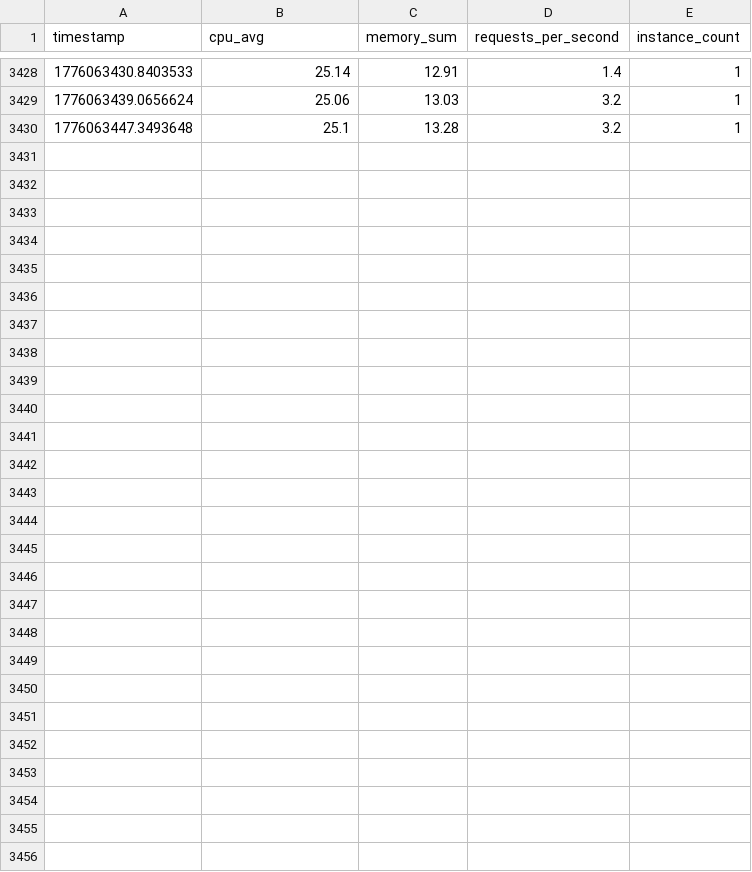
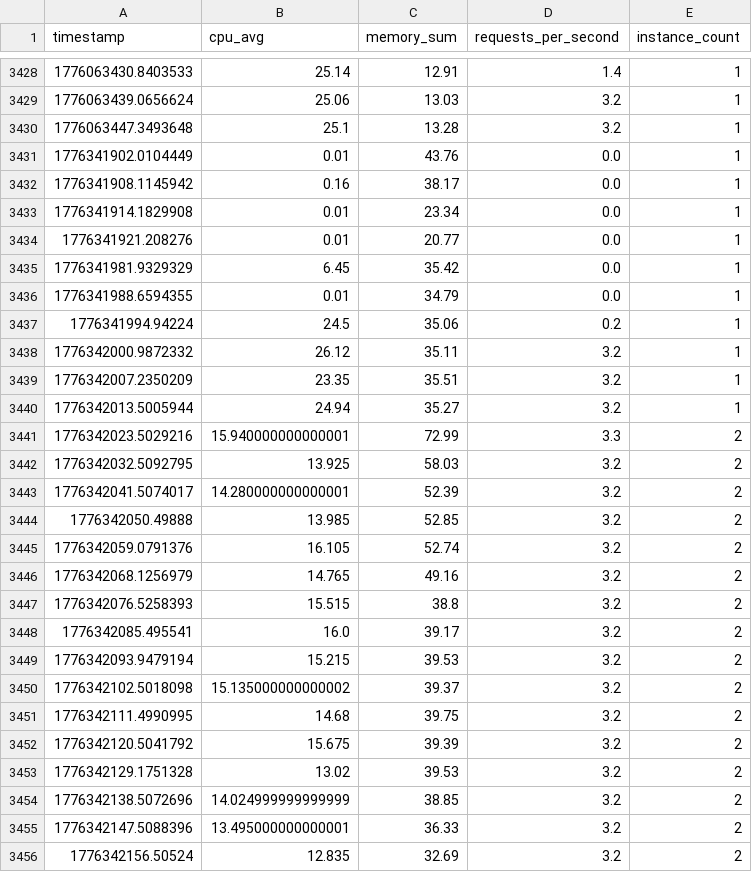
Before and after one commit to razvanspartan/ProiectLicenta, a CSV file: PredictionSystem/training_data_bookservice.csv, drawn as a sheet; only a part is shown, gaps mark what is left out; the diff names each change by its address in the sheet, - before the commit and + after, or states it on an @@ line.

```diff
--- a/PredictionSystem/training_data_bookservice.csv
+++ b/PredictionSystem/training_data_bookservice.csv
+row 3431: 1776341902.0104449 | 0.01 | 43.76 | 0.0 | 1
+row 3432: 1776341908.1145942 | 0.16 | 38.17 | 0.0 | 1
+row 3433: 1776341914.1829908 | 0.01 | 23.34 | 0.0 | 1
+row 3434: 1776341921.208276 | 0.01 | 20.77 | 0.0 | 1
+row 3435: 1776341981.9329329 | 6.45 | 35.42 | 0.0 | 1
+row 3436: 1776341988.6594355 | 0.01 | 34.79 | 0.0 | 1
+row 3437: 1776341994.94224 | 24.5 | 35.06 | 0.2 | 1
+row 3438: 1776342000.9872332 | 26.12 | 35.11 | 3.2 | 1
+row 3439: 1776342007.2350209 | 23.35 | 35.51 | 3.2 | 1
+row 3440: 1776342013.5005944 | 24.94 | 35.27 | 3.2 | 1
+row 3441: 1776342023.5029216 | 15.940000000000001 | 72.99 | 3.3 | 2
+row 3442: 1776342032.5092795 | 13.925 | 58.03 | 3.2 | 2
+row 3443: 1776342041.5074017 | 14.280000000000001 | 52.39 | 3.2 | 2
+row 3444: 1776342050.49888 | 13.985 | 52.85 | 3.2 | 2
+row 3445: 1776342059.0791376 | 16.105 | 52.74 | 3.2 | 2
+row 3446: 1776342068.1256979 | 14.765 | 49.16 | 3.2 | 2
+row 3447: 1776342076.5258393 | 15.515 | 38.8 | 3.2 | 2
+row 3448: 1776342085.495541 | 16.0 | 39.17 | 3.2 | 2
+row 3449: 1776342093.9479194 | 15.215 | 39.53 | 3.2 | 2
+row 3450: 1776342102.5018098 | 15.135000000000002 | 39.37 | 3.2 | 2
+row 3451: 1776342111.4990995 | 14.68 | 39.75 | 3.2 | 2
+row 3452: 1776342120.5041792 | 15.675 | 39.39 | 3.2 | 2
+row 3453: 1776342129.1751328 | 13.02 | 39.53 | 3.2 | 2
+row 3454: 1776342138.5072696 | 14.024999999999999 | 38.85 | 3.2 | 2
+row 3455: 1776342147.5088396 | 13.495000000000001 | 36.33 | 3.2 | 2
+row 3456: 1776342156.50524 | 12.835 | 32.69 | 3.2 | 2
```
Also changed, not shown: 4 other files.
